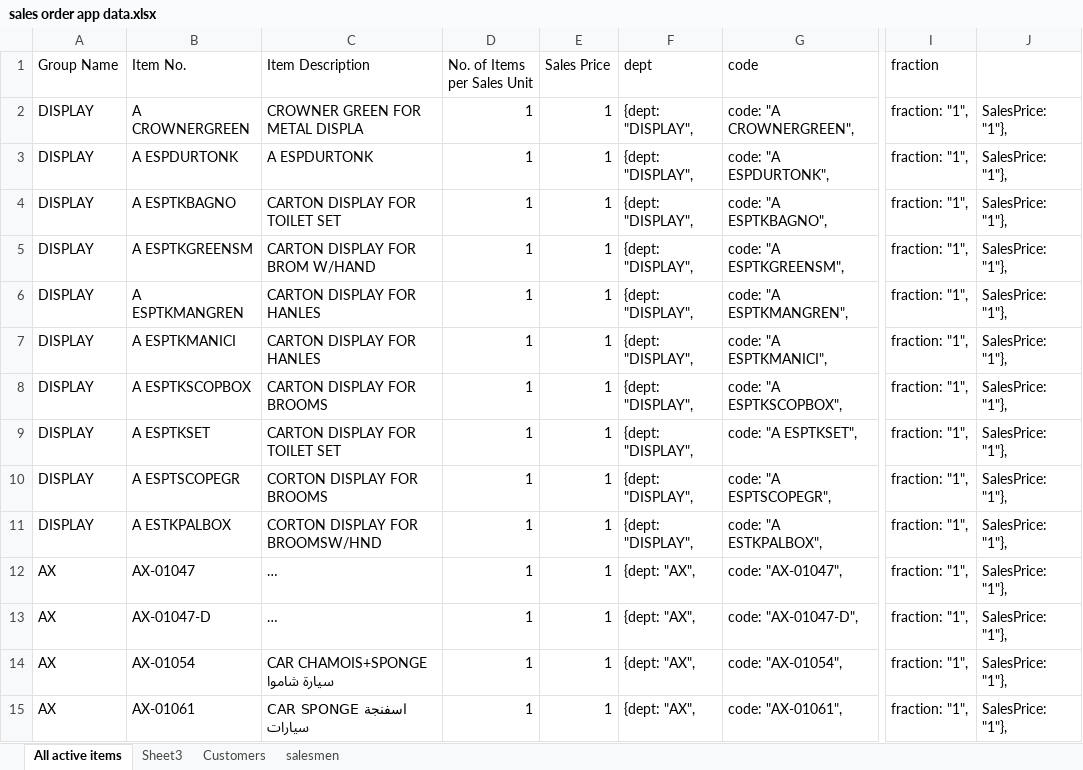
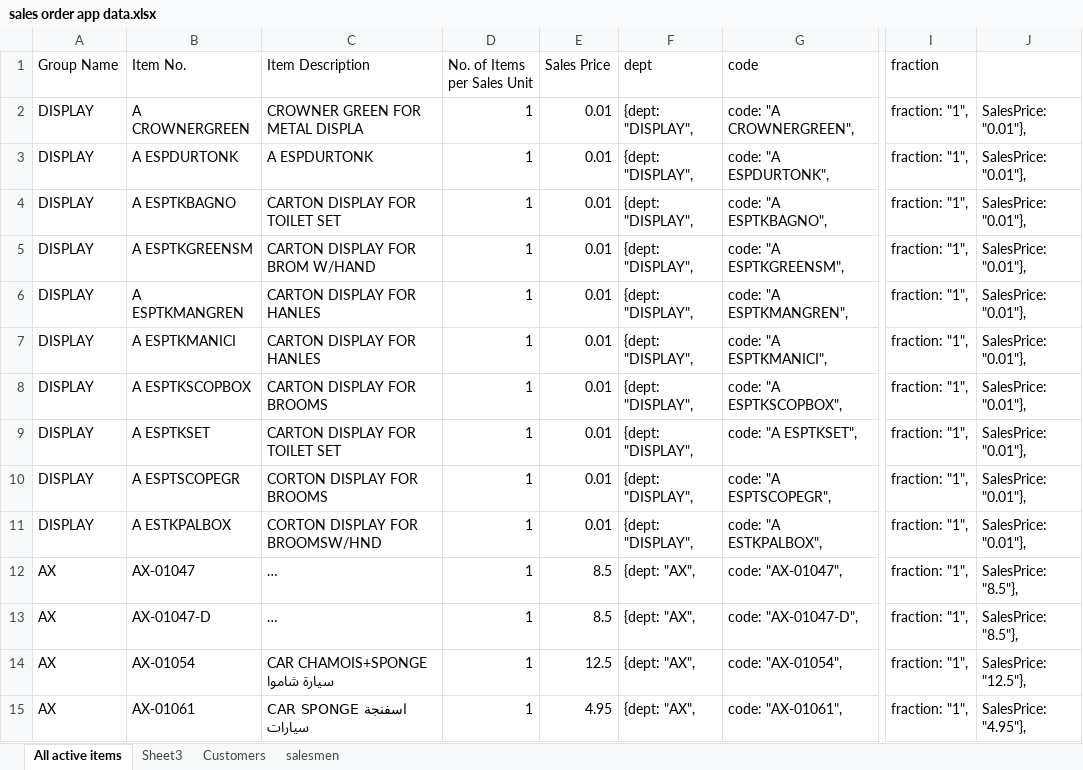
Before and after one commit to DilsherB/sales-order-app, an Excel workbook: src/data/sales order app data.xlsx, sheet All active items, drawn as a sheet; only a part is shown, gaps mark what is left out; long unchanged cells end in …; values as stored, in another font and other column widths than the file's, no borders; the diff covers the shown part only; the diff names each change by its address in the sheet, - before the commit and + after, or states it on an @@ line.

Commit message:
price in items data updated.

```diff
--- a/src/data/sales order app data.xlsx (sheet All active items)
+++ b/src/data/sales order app data.xlsx (sheet All active items)
-E2:E11 (Sales Price): 1
+E2:E11 (Sales Price): 0.01
-J2:J11: SalesPrice: "1"},
+J2:J11: SalesPrice: "0.01"},
-E12:E13 (Sales Price): 1
+E12:E13 (Sales Price): 8.5
-J12:J13: SalesPrice: "1"},
+J12:J13: SalesPrice: "8.5"},
-E14 (Sales Price): 1
+E14 (Sales Price): 12.5
-J14: SalesPrice: "1"},
+J14: SalesPrice: "12.5"},
-E15 (Sales Price): 1
+E15 (Sales Price): 4.95
-J15: SalesPrice: "1"},
+J15: SalesPrice: "4.95"},
```
Also changed, not shown: 1852 edited cells elsewhere in this sheet, 1 other file.
